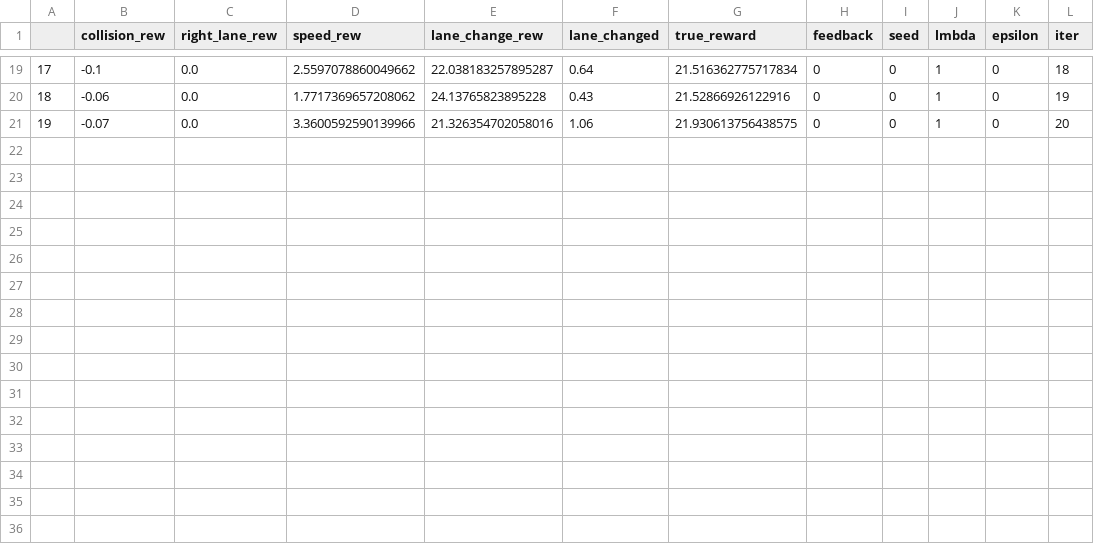
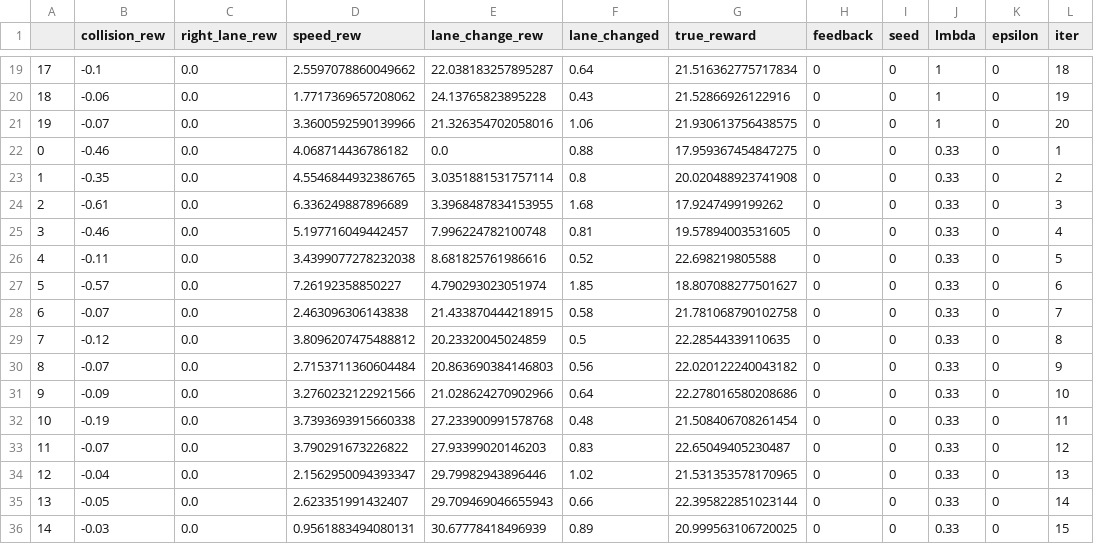
Before and after one commit to CharlieMolny/ITERS2.0, a CSV file: eval/highway/best_summary_expl/IRS.csv, drawn as a sheet; only a part is shown, gaps mark what is left out.

```diff
--- a/eval/highway/best_summary_expl/IRS.csv
+++ b/eval/highway/best_summary_expl/IRS.csv
@@ -21 +21,16 @@
 19,-0.07,0.0,3.3600592590139966,21.326354702058016,1.06,21.930613756438575,0,0,1,0,20
+0,-0.46,0.0,4.068714436786182,0.0,0.88,17.959367454847275,0,0,0.33,0,1
+1,-0.35,0.0,4.5546844932386765,3.0351881531757114,0.8,20.020488923741908,0,0,0.33,0,2
+2,-0.61,0.0,6.336249887896689,3.3968487834153955,1.68,17.9247499199262,0,0,0.33,0,3
+3,-0.46,0.0,5.197716049442457,7.996224782100748,0.81,19.57894003531605,0,0,0.33,0,4
+4,-0.11,0.0,3.4399077278232038,8.681825761986616,0.52,22.698219805588,0,0,0.33,0,5
+5,-0.57,0.0,7.26192358850227,4.790293023051974,1.85,18.807088277501627,0,0,0.33,0,6
+6,-0.07,0.0,2.463096306143838,21.433870444218915,0.58,21.781068790102758,0,0,0.33,0,7
+7,-0.12,0.0,3.8096207475488812,20.23320045024859,0.5,22.28544339110635,0,0,0.33,0,8
+8,-0.07,0.0,2.7153711360604484,20.863690384146803,0.56,22.020122240043182,0,0,0.33,0,9
+9,-0.09,0.0,3.2760232122921566,21.028624270902966,0.64,22.278016580208686,0,0,0.33,0,10
+10,-0.19,0.0,3.7393693915660338,27.233900991578768,0.48,21.508406708261454,0,0,0.33,0,11
+11,-0.07,0.0,3.790291673226822,27.93399020146203,0.83,22.65049405230487,0,0,0.33,0,12
+12,-0.04,0.0,2.1562950094393347,29.79982943896446,1.02,21.531353578170965,0,0,0.33,0,13
+13,-0.05,0.0,2.623351991432407,29.709469046655943,0.66,22.395822851023144,0,0,0.33,0,14
+14,-0.03,0.0,0.9561883494080131,30.67778418496939,0.89,20.999563106720025,0,0,0.33,0,15
```
Also changed, not shown: eval/highway/best_summary_expl/IRS_equil.csv, 41 other files.
